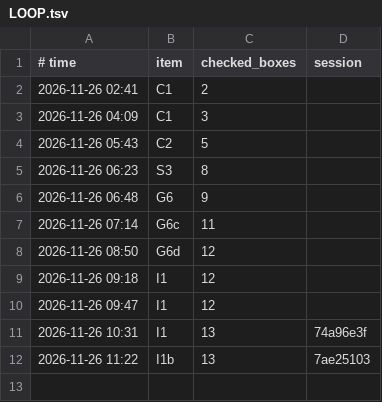
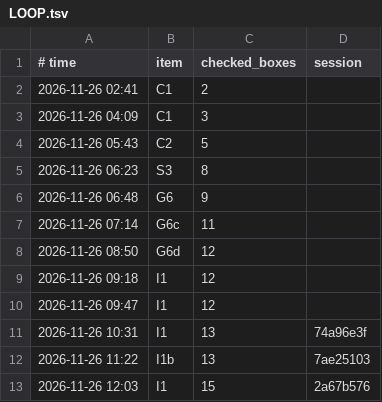
Before and after one commit to napfkuchen1/GT6PP, a TSV file: docs/analysis/LOOP.tsv, drawn as a sheet.

```diff
--- a/docs/analysis/LOOP.tsv
+++ b/docs/analysis/LOOP.tsv
@@ -12 +12,2 @@
 2026-11-26 11:22	I1b	13	7ae25103
+2026-11-26 12:03	I1	15	2a67b576
```
Also changed, not shown: 3 other files.
